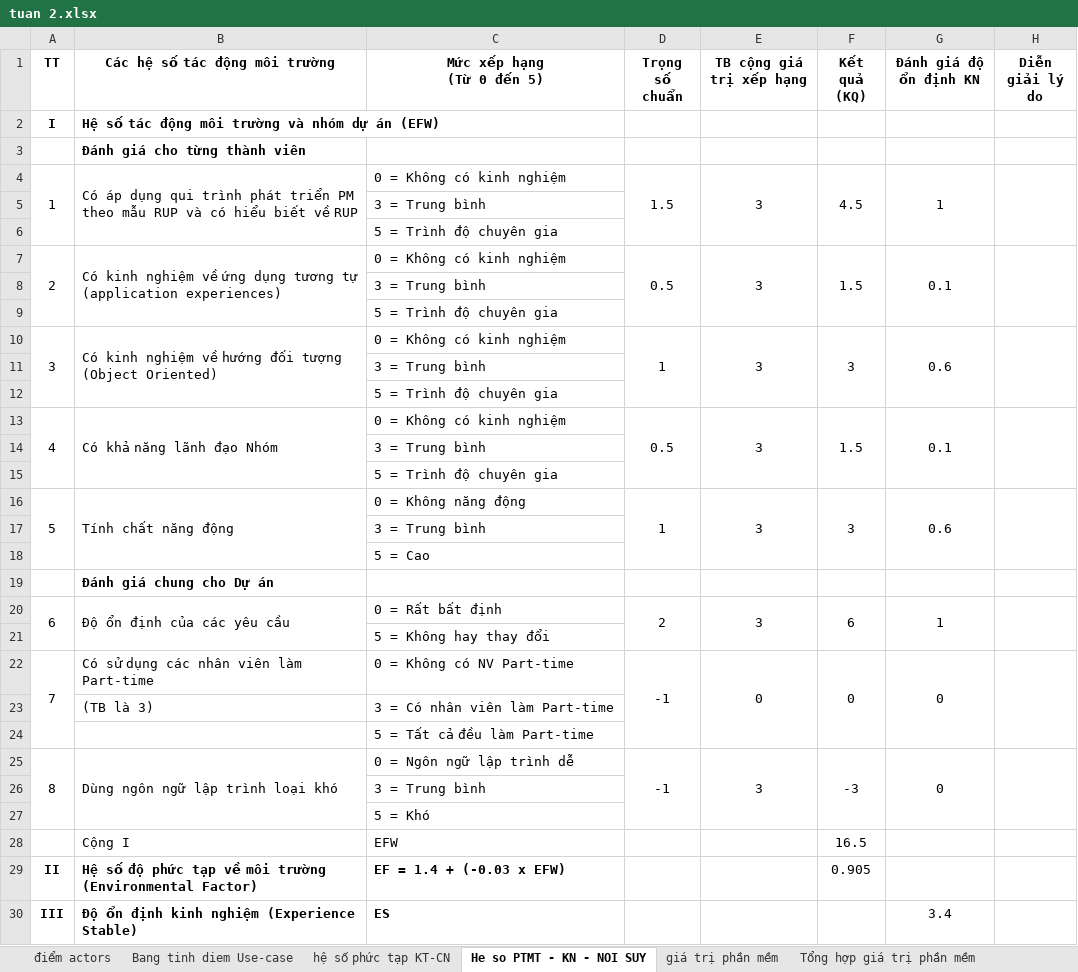
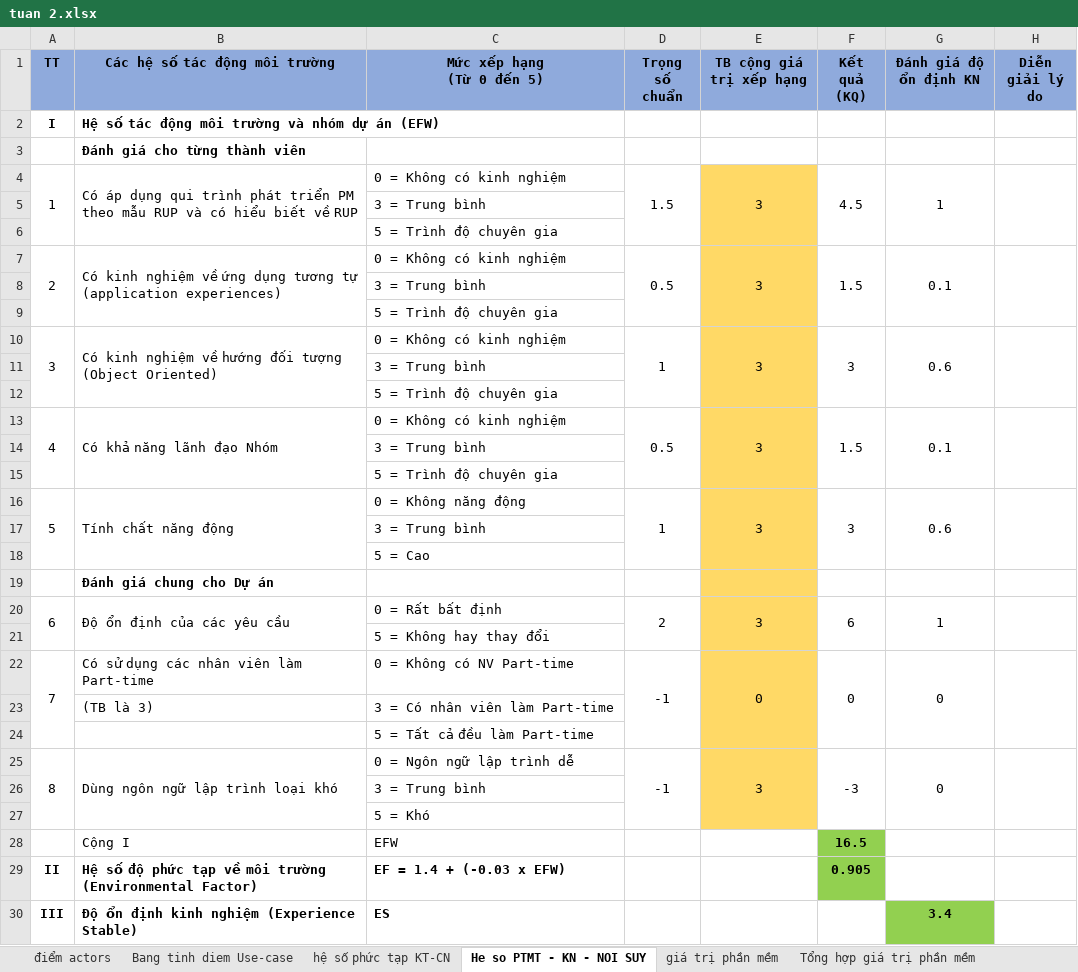
Before and after one commit to linhnt2000/KTCNPM, an Excel workbook: tuan 2.xlsx, sheet He so PTMT - KN - NOI SUY, drawn as a sheet; only a part is shown; values as stored, in another font and other column widths than the file's, no borders; the diff covers the shown part only; the diff names each change by its address in the sheet, - before the commit and + after, or states it on an @@ line.

```diff
--- a/tuan 2.xlsx (sheet He so PTMT - KN - NOI SUY)
+++ b/tuan 2.xlsx (sheet He so PTMT - KN - NOI SUY)
-A1:H1 fill: none
+A1:H1 fill: #8FAADC
-E4:E27 fill: none
+E4:E27 fill: #FFD966
@@ F28:F29 fill: none → #92D050, bold: off → on @@
@@ G30 fill: none → #92D050, bold: off → on @@
```
Also changed, not shown: cell formats elsewhere in this sheet, sheet Bang tinh diem Use-case, sheet hệ số phức tạp KT-CN, sheet Luong binh quan, sheet điểm actors, sheet giá trị phần mềm, sheet Tổng hợp giá trị phần mềm, 2 other files.
